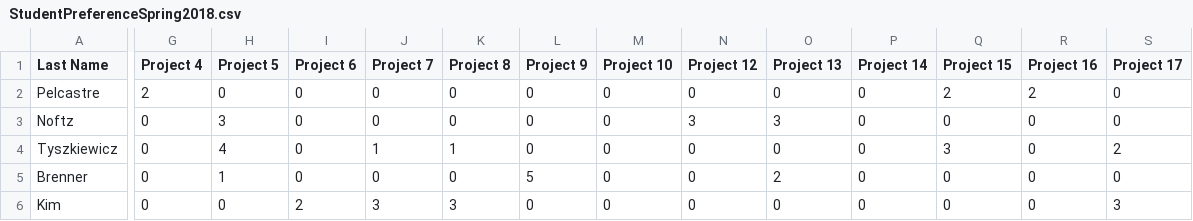
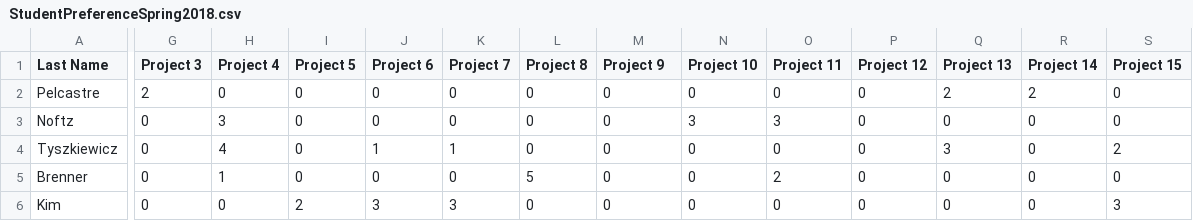
Before and after one commit to sizhit2/group_formation, a CSV file: data/Run10_noGPAweight/StudentPreferenceSpring2018.csv, drawn as a sheet; only a part is shown, gaps mark what is left out; the diff covers the shown part only; the diff names each change by its address in the sheet, - before the commit and + after, or states it on an @@ line.

Commit message:
Changed csv files to make IO easier, and verified results with other data. Algorithm works.

```diff
--- a/data/Run10_noGPAweight/StudentPreferenceSpring2018.csv
+++ b/data/Run10_noGPAweight/StudentPreferenceSpring2018.csv
-G1: Project 4
+G1: Project 3
-H1: Project 5
+H1: Project 4
-I1: Project 6
+I1: Project 5
-J1: Project 7
+J1: Project 6
-K1: Project 8
+K1: Project 7
-L1: Project 9
+L1: Project 8
-M1: Project 10
+M1: Project 9
-N1: Project 12
+N1: Project 10
-O1: Project 13
+O1: Project 11
-P1: Project 14
+P1: Project 12
-Q1: Project 15
+Q1: Project 13
-R1: Project 16
+R1: Project 14
-S1: Project 17
+S1: Project 15
```
Also changed, not shown: 8 edited cells elsewhere in this file, data/StudentPreferenceSpring2019_PredetTeamRemoved.csv, 6 other files.
